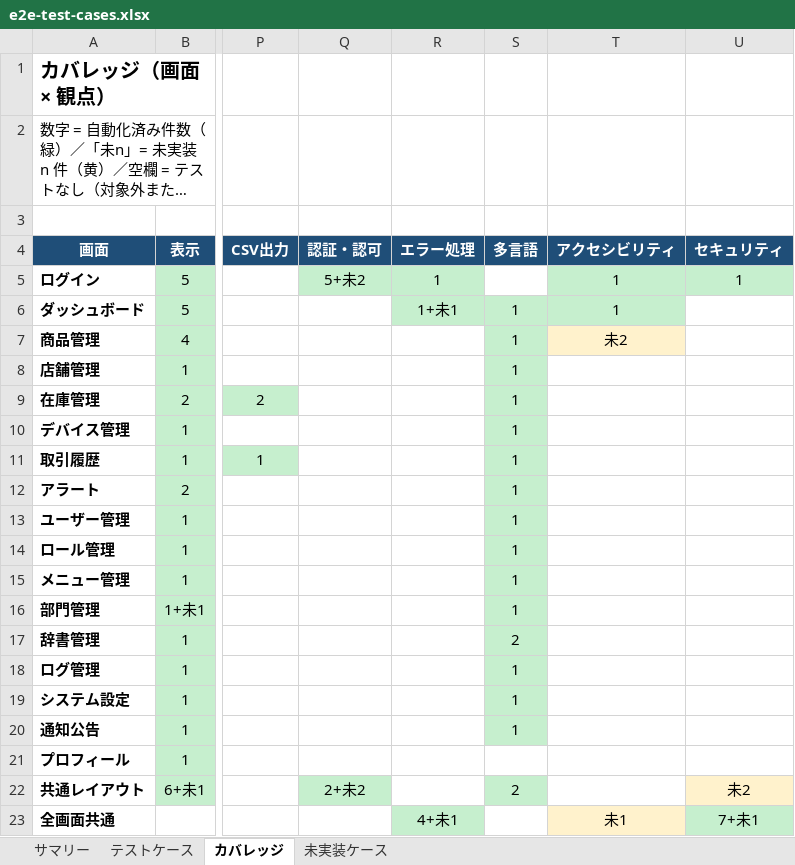
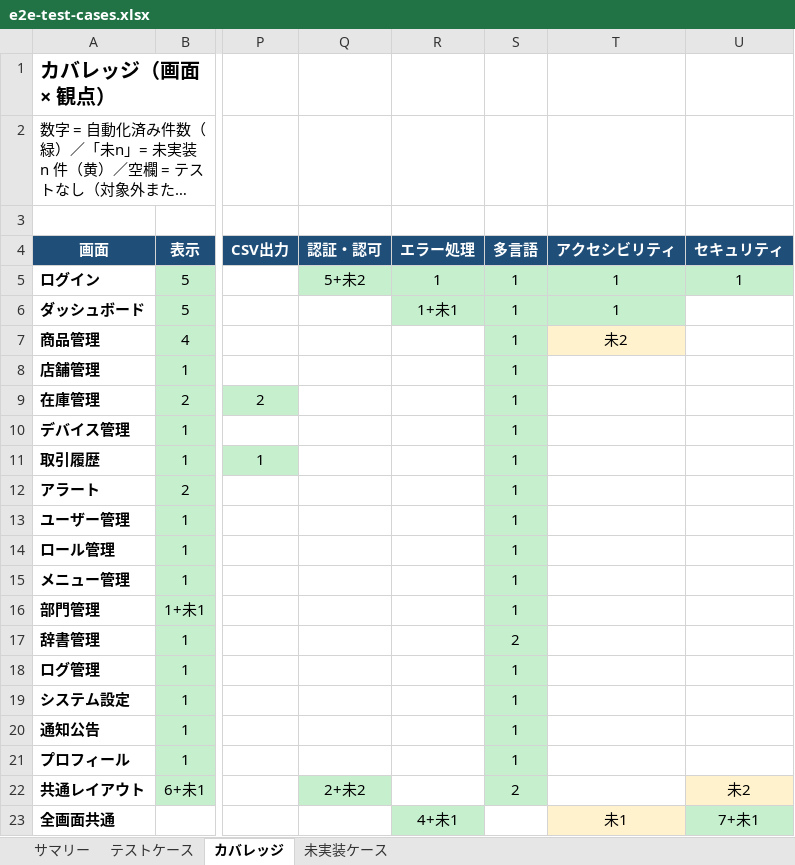
Before and after one commit to jasonw-lab/smart-retail, an Excel workbook: apps/frontend-next/_docs/testing/e2e-test-cases.xlsx, sheet カバレッジ, drawn as a sheet; only a part is shown, gaps mark what is left out; long unchanged cells end in …; values as stored, in another font and other column widths than the file's, no borders; the diff names each change by its address in the sheet, - before the commit and + after, or states it on an @@ line.

```diff
--- a/apps/frontend-next/_docs/testing/e2e-test-cases.xlsx (sheet カバレッジ)
+++ b/apps/frontend-next/_docs/testing/e2e-test-cases.xlsx (sheet カバレッジ)
-S5 (多言語): (empty)
+S5 (多言語): 1
-S5 fill: none
+S5 fill: #C6EFCE
-S21 (多言語): (empty)
+S21 (多言語): 1
-S21 fill: none
+S21 fill: #C6EFCE
```
Also changed, not shown: sheet テストケース, sheet サマリー, sheet 未実装ケース, 17 other files.
